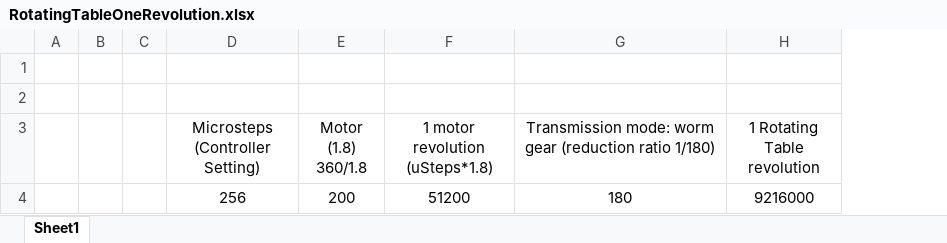
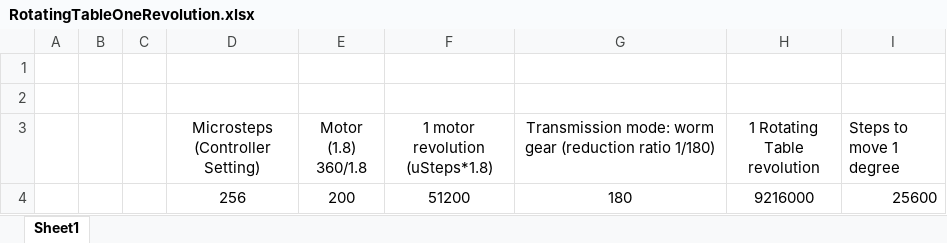
Before and after one commit to ESilguero1/COTS, an Excel workbook: Design Documents/RotatingTableOneRevolution.xlsx, sheet Sheet1, drawn as a sheet; values as stored, in another font and other column widths than the file's, no borders; the diff names each change by its address in the sheet, - before the commit and + after, or states it on an @@ line.

Commit message:
Parametrized motor

```diff
--- a/Design Documents/RotatingTableOneRevolution.xlsx (sheet Sheet1)
+++ b/Design Documents/RotatingTableOneRevolution.xlsx (sheet Sheet1)
+column I (Steps to move 1 degree), row 4: 25600
```
Also changed, not shown: 10 other files.
